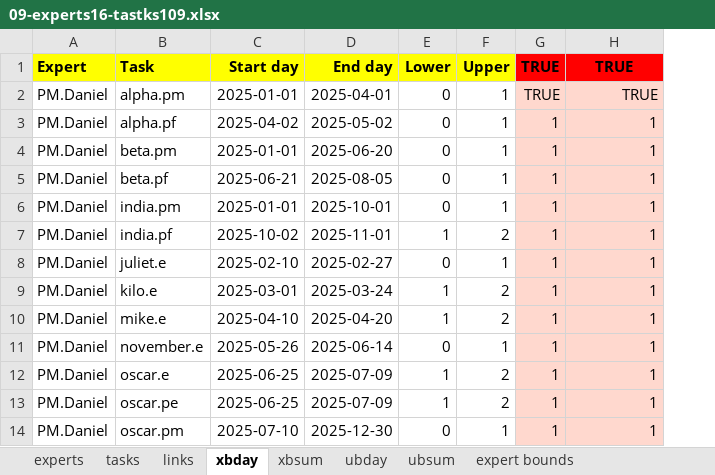
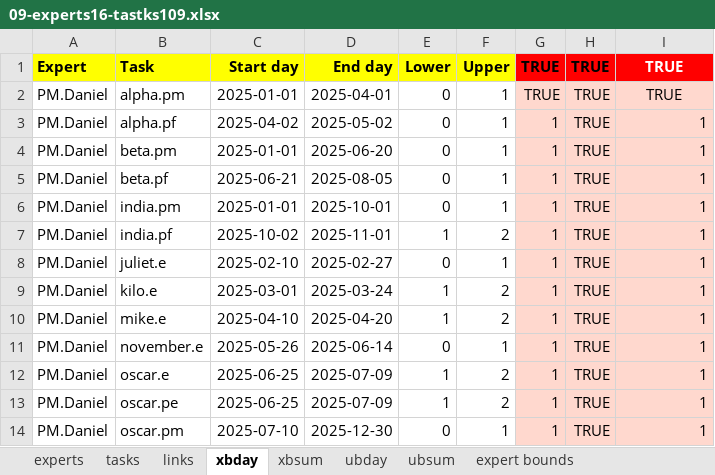
Before and after one commit to romz-pl/yumbo, an Excel workbook: ampl-data-input-excel/09-experts16-tastks109/09-experts16-tastks109.xlsx, sheet xbday, drawn as a sheet; only a part is shown; values as stored, in another font and other column widths than the file's, no borders; addresses are those after the commit; the diff names each change by its address in the sheet, - before the commit and + after, or states it on an @@ line.

```diff
--- a/ampl-data-input-excel/09-experts16-tastks109/09-experts16-tastks109.xlsx (sheet xbday)
+++ b/ampl-data-input-excel/09-experts16-tastks109/09-experts16-tastks109.xlsx (sheet xbday)
+column H, rows 1-14: all TRUE
-I1 text colour: black
+I1 text colour: #FFFFFF
-I2 alignment: right
+I2 alignment: center
```
Also changed, not shown: sheet tasks, sheet xbsum, sheet ubsum, sheet experts, sheet links, sheet expert bounds, 2 more sheets, formulas that keep their value.
